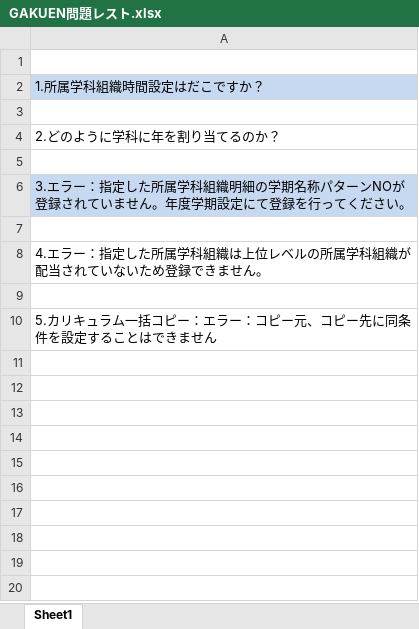
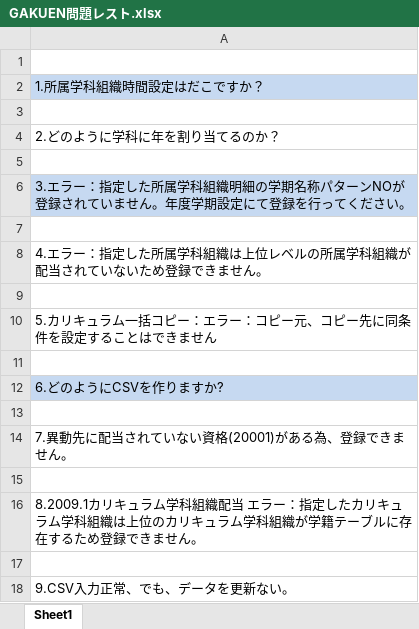
Before and after one commit to smh2274/Japan, an Excel workbook: GAKUEN問題レスト.xlsx, sheet Sheet1, drawn as a sheet; values as stored, in another font and other column widths than the file's, no borders; the diff names each change by its address in the sheet, - before the commit and + after, or states it on an @@ line.

```diff
--- a/GAKUEN問題レスト.xlsx (sheet Sheet1)
+++ b/GAKUEN問題レスト.xlsx (sheet Sheet1)
+row 11: (empty)
+row 12: 6.どのようにCSVを作りますか?
+row 13: (empty)
+row 14: 7.異動先に配当されていない資格(20001)がある為、登録できません。
+row 15: (empty)
+row 16: 8.2009.1カリキュラム学科組織配当 エラー：指定したカリキュラム学科組織は上位のカリキュラム学科組織が学籍テーブルに存在するため登録できません。
+row 17: (empty)
+row 18: 9.CSV入力正常、でも、データを更新ない。
```
Also changed, not shown: 日本語単語.xlsx, 3 other files.
